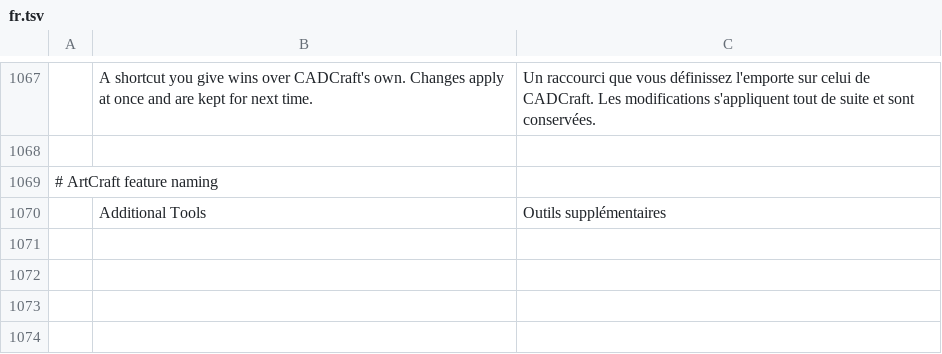
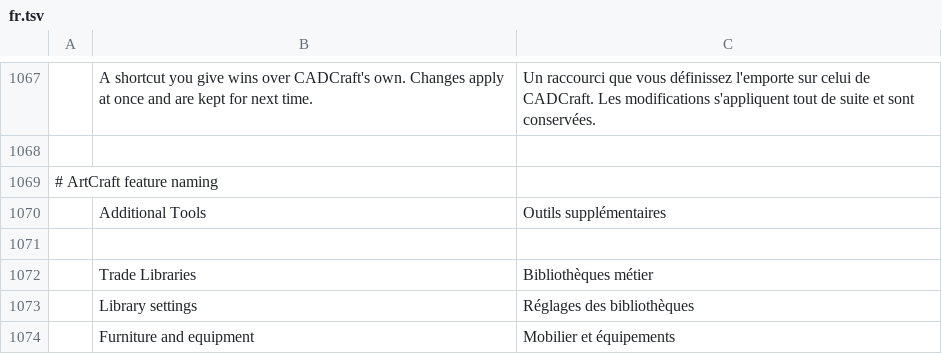
Before and after one commit to Dievartis/cadcraft, a TSV file: crates/ui-egui/src/i18n/fr.tsv, drawn as a sheet; only a part is shown, gaps mark what is left out.

Commit message:
fix(ui): reorganize block palette and trade library controls

```diff
--- a/crates/ui-egui/src/i18n/fr.tsv
+++ b/crates/ui-egui/src/i18n/fr.tsv
@@ -1070 +1070,5 @@
 	Additional Tools	Outils supplémentaires
+
+	Trade Libraries	Bibliothèques métier
+	Library settings	Réglages des bibliothèques
+	Furniture and equipment	Mobilier et équipements
```
Also changed, not shown: 6 other files.
